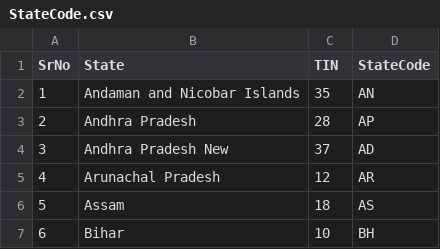
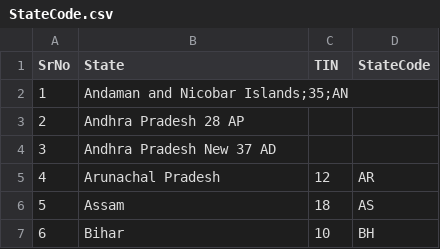
Before and after one commit to GaikwadRavi03/IndianStatesCensusAnalyser, a CSV file: build/resources/main/StateCode.csv, drawn as a sheet; only a part is shown.

Commit message:
Add: usecase4 given The State Code CSV File When Correct But Delimiter Incorrect Returns Custom Exception.

```diff
--- a/build/resources/main/StateCode.csv
+++ b/build/resources/main/StateCode.csv
@@ -1,5 +1,5 @@
 SrNo,State,TIN,StateCode
-1,Andaman and Nicobar Islands,35,AN
-2,Andhra Pradesh,28,AP
-3,Andhra Pradesh New,37,AD
+1,Andaman and Nicobar Islands;35;AN
+2,Andhra Pradesh 28 AP
+3,Andhra Pradesh New 37 AD
 4,Arunachal Pradesh,12,AR
```
Also changed, not shown: src/main/resources/StateCode.csv, 9 other files.
